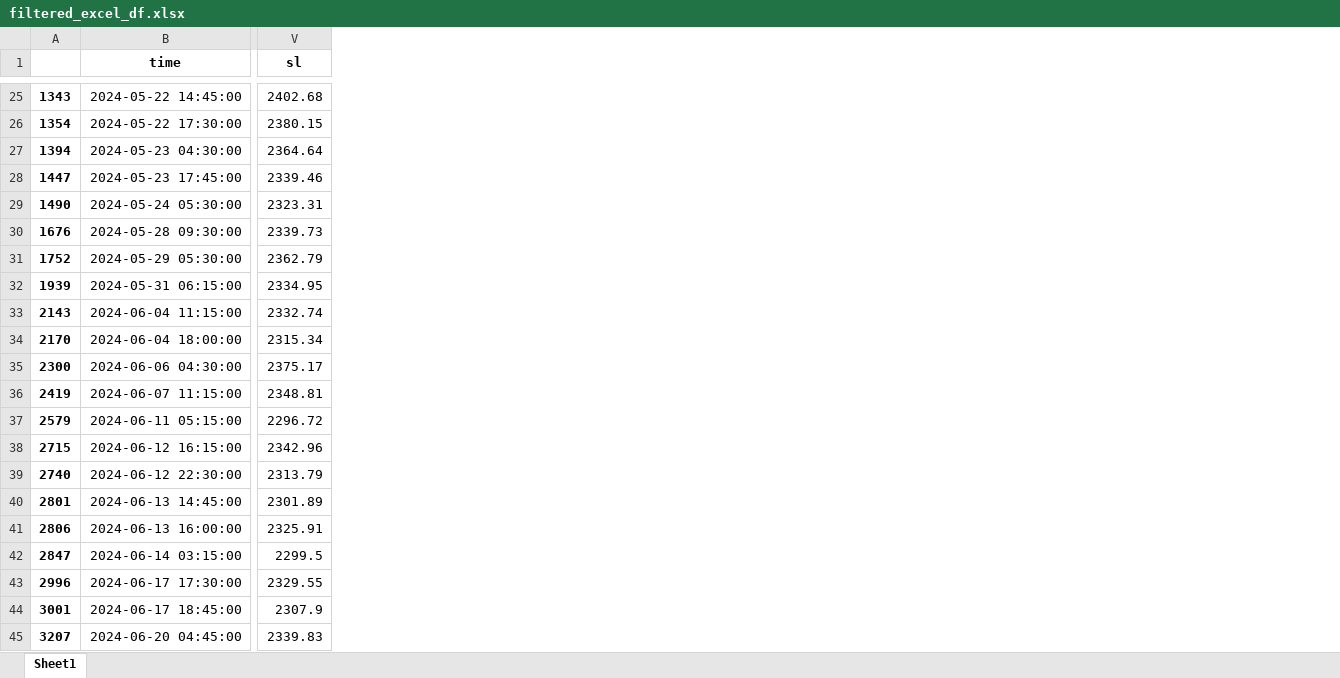
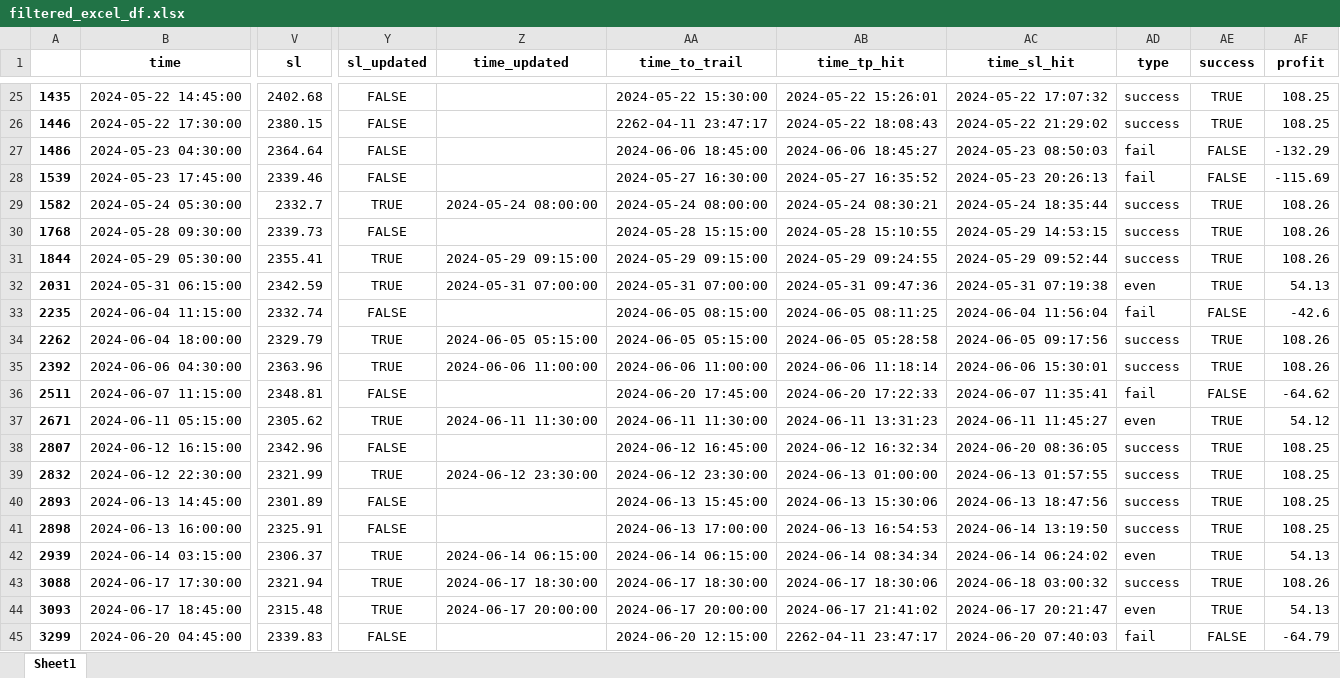
Before and after one commit to TafaraBean/Trade, an Excel workbook: filtered_excel_df.xlsx, sheet Sheet1, drawn as a sheet; only a part is shown, gaps mark what is left out; values as stored, in another font and other column widths than the file's, no borders; removed rows and columns are numbered as before the commit, all else as after; the diff covers the shown part only; the diff names each change by its address in the sheet, - before the commit and + after, or states it on an @@ line.

```diff
--- a/filtered_excel_df.xlsx (sheet Sheet1)
+++ b/filtered_excel_df.xlsx (sheet Sheet1)
-column A, rows 25-45: 1343 | 1354 | 1394 | 1447 | 1490 | 1676 | 1752 | 1939 | 2143 | 2170 | 2300 | 2419 | 2579 | 2715 | 2740 | 2801 | 2806 | 2847 | 2996 | 3001 | 3207
+column A, rows 25-45: 1435 | 1446 | 1486 | 1539 | 1582 | 1768 | 1844 | 2031 | 2235 | 2262 | 2392 | 2511 | 2671 | 2807 | 2832 | 2893 | 2898 | 2939 | 3088 | 3093 | 3299
+column Y (sl_updated), rows 25-45: FALSE | FALSE | FALSE | FALSE | TRUE | FALSE | TRUE | TRUE | FALSE | TRUE | TRUE | FALSE | TRUE | FALSE | TRUE | FALSE | FALSE | TRUE | TRUE | TRUE | FALSE
+column Z (time_updated), rows 29-44: 2024-05-24 08:00:00 |  | 2024-05-29 09:15:00 | 2024-05-31 07:00:00 |  | 2024-06-05 05:15:00 | 2024-06-06 11:00:00 |  | 2024-06-11 11:30:00 |  | 2024-06-12 23:30:00 |  |  | 2024-06-14 06:15:00 | 2024-06-17 18:30:00 | 2024-06-17 20:00:00
+column AA (time_to_trail), rows 25-45: 2024-05-22 15:30:00 | 2262-04-11 23:47:17 | 2024-06-06 18:45:00 | 2024-05-27 16:30:00 | 2024-05-24 08:00:00 | 2024-05-28 15:15:00 | 2024-05-29 09:15:00 | 2024-05-31 07:00:00 | 2024-06-05 08:15:00 | 2024-06-05 05:15:00 | 2024-06-06 11:00:00 | 2024-06-20 17:45:00 | 2024-06-11 11:30:00 | 2024-06-12 16:45:00 | 2024-06-12 23:30:00 | 2024-06-13 15:45:00 | 2024-06-13 17:00:00 | 2024-06-14 06:15:00 | 2024-06-17 18:30:00 | 2024-06-17 20:00:00 | 2024-06-20 12:15:00
+column AB (time_tp_hit), rows 25-45: 2024-05-22 15:26:01 | 2024-05-22 18:08:43 | 2024-06-06 18:45:27 | 2024-05-27 16:35:52 | 2024-05-24 08:30:21 | 2024-05-28 15:10:55 | 2024-05-29 09:24:55 | 2024-05-31 09:47:36 | 2024-06-05 08:11:25 | 2024-06-05 05:28:58 | 2024-06-06 11:18:14 | 2024-06-20 17:22:33 | 2024-06-11 13:31:23 | 2024-06-12 16:32:34 | 2024-06-13 01:00:00 | 2024-06-13 15:30:06 | 2024-06-13 16:54:53 | 2024-06-14 08:34:34 | 2024-06-17 18:30:06 | 2024-06-17 21:41:02 | 2262-04-11 23:47:17
+column AC (time_sl_hit), rows 25-45: 2024-05-22 17:07:32 | 2024-05-22 21:29:02 | 2024-05-23 08:50:03 | 2024-05-23 20:26:13 | 2024-05-24 18:35:44 | 2024-05-29 14:53:15 | 2024-05-29 09:52:44 | 2024-05-31 07:19:38 | 2024-06-04 11:56:04 | 2024-06-05 09:17:56 | 2024-06-06 15:30:01 | 2024-06-07 11:35:41 | 2024-06-11 11:45:27 | 2024-06-20 08:36:05 | 2024-06-13 01:57:55 | 2024-06-13 18:47:56 | 2024-06-14 13:19:50 | 2024-06-14 06:24:02 | 2024-06-18 03:00:32 | 2024-06-17 20:21:47 | 2024-06-20 07:40:03
+column AD (type), rows 25-45: success | success | fail | fail | success | success | success | even | fail | success | success | fail | even | success | success | success | success | even | success | even | fail
+column AE (success), rows 25-45: TRUE | TRUE | FALSE | FALSE | TRUE | TRUE | TRUE | TRUE | FALSE | TRUE | TRUE | FALSE | TRUE | TRUE | TRUE | TRUE | TRUE | TRUE | TRUE | TRUE | FALSE
+column AF (profit), rows 25-45: 108.25 | 108.25 | -132.29 | -115.69 | 108.26 | 108.26 | 108.26 | 54.13 | -42.6 | 108.26 | 108.26 | -64.62 | 54.12 | 108.25 | 108.25 | 108.25 | 108.25 | 54.13 | 108.26 | 54.13 | -64.79
-V29 (sl): 2323.31
+V29 (sl): 2332.7
-V31 (sl): 2362.79
+V31 (sl): 2355.41
-V32 (sl): 2334.95
+V32 (sl): 2342.59
-V34 (sl): 2315.34
+V34 (sl): 2329.79
-V35 (sl): 2375.17
+V35 (sl): 2363.96
-V37 (sl): 2296.72
+V37 (sl): 2305.62
-V39 (sl): 2313.79
+V39 (sl): 2321.99
-V42 (sl): 2299.5
+V42 (sl): 2306.37
-V43 (sl): 2329.55
+V43 (sl): 2321.94
-V44 (sl): 2307.9
+V44 (sl): 2315.48
```
Also changed, not shown: 1 added row, 1 removed row, 3 added columns and 25 edited cells elsewhere in this sheet, 1 other file.
